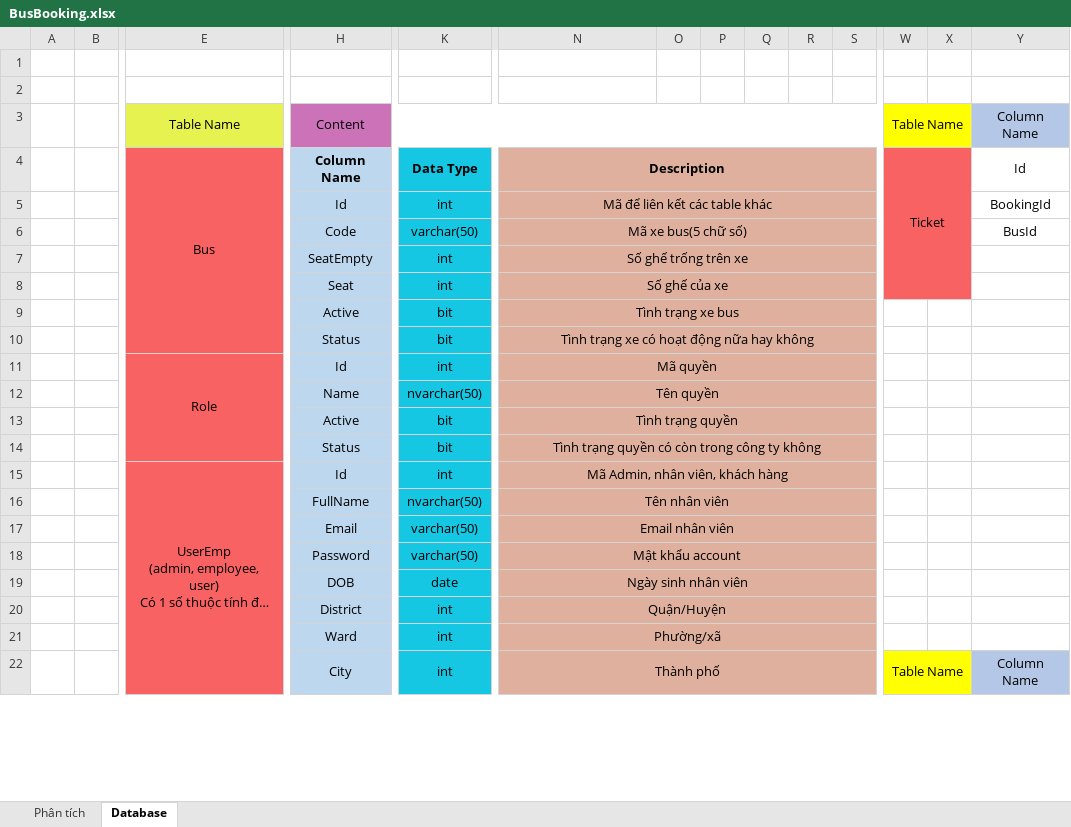
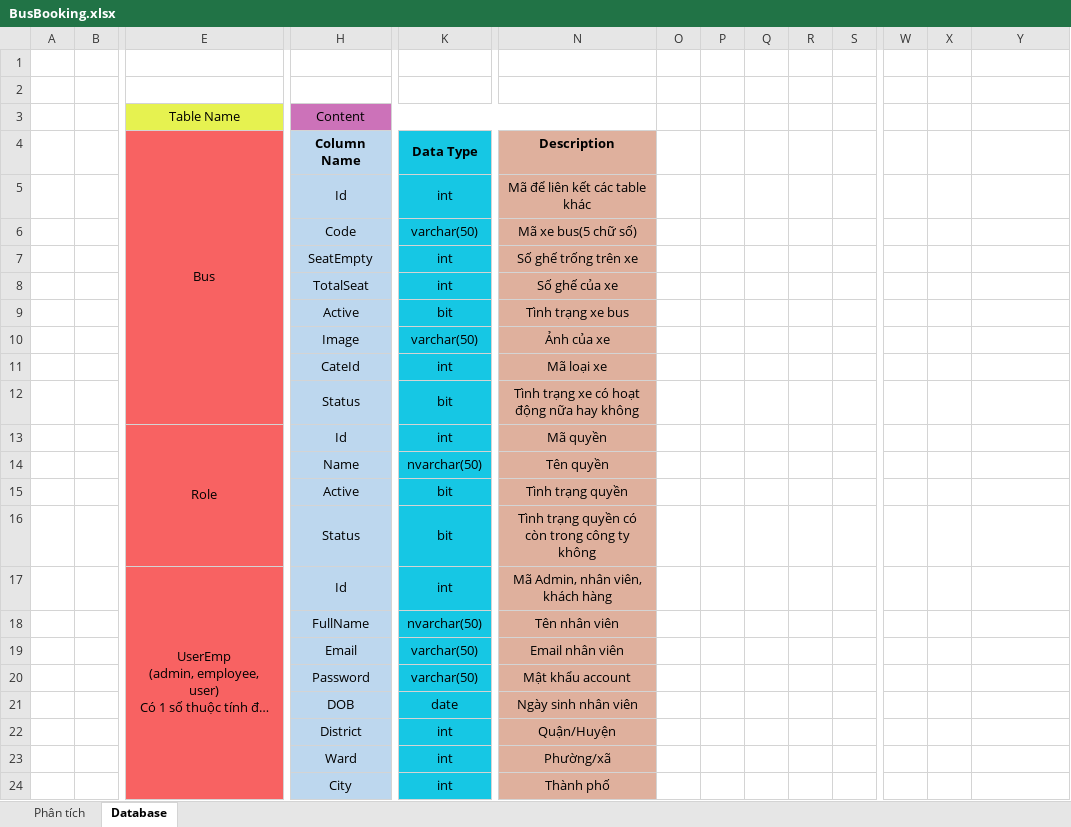
Before and after one commit to lengoctus/BusBooking_Project, an Excel workbook: Documents/BusBooking.xlsx, sheet Database, drawn as a sheet; only a part is shown, gaps mark what is left out; long unchanged cells end in …; values as stored, in another font and other column widths than the file's, no borders; removed rows and columns are numbered as before the commit, all else as after; rows hold the shown columns only; the diff covers the shown part only; the diff names each change by its address in the sheet, - before the commit and + after, or states it on an @@ line.

```diff
--- a/Documents/BusBooking.xlsx (sheet Database)
+++ b/Documents/BusBooking.xlsx (sheet Database)
-row 3:  |  | Table Name | Content |  |  |  |  |  |  |  | Table Name |  | Column Name
-row 4:  |  | Bus | Column Name | Data Type | Description |  |  |  |  |  | Ticket |  | Id
-row 5:  |  |  | Id | int | Mã để liên kết các table khác |  |  |  |  |  |  |  | BookingId
-row 6:  |  |  | Code | varchar(50) | Mã xe bus(5 chữ số) |  |  |  |  |  |  |  | BusId
+row 3:  |  | Table Name | Content
+row 4:  |  | Bus | Column Name | Data Type | Description
+row 5:  |  |  | Id | int | Mã để liên kết các table khác
+row 6:  |  |  | Code | varchar(50) | Mã xe bus(5 chữ số)
-N7:S7 merged
-O7:S9 fill: #DFB09D
+O7:S9 fill: none
-W7:X8 fill: #F86262
+W7:X8 fill: none
-H8: Seat
+H8: TotalSeat
-N8:S8 merged
-N9:S9 merged
+row 10:  |  |  | Image | varchar(50) | Ảnh của xe
+row 11:  |  |  | CateId | int | Mã loại xe
-N10:S10 merged
-O12:S23 fill: #DFB09D
+O12:S23 fill: none
-N11:S11 merged
-N12:S12 merged
-N13:S13 merged
-N14:S14 merged
-N15:S15 merged
-N16:S16 merged
-N17:S17 merged
-N18:S18 merged
-N19:S19 merged
-N20:S20 merged
-N21:S21 merged
-row 22:  |  |  | City | int | Thành phố |  |  |  |  |  | Table Name |  | Column Name
+row 24:  |  |  | City | int | Thành phố
```
Also changed, not shown: 15 added rows, 8 removed rows, 15 edited cells, cell formats and merged cells elsewhere in this sheet, 4 other files.
